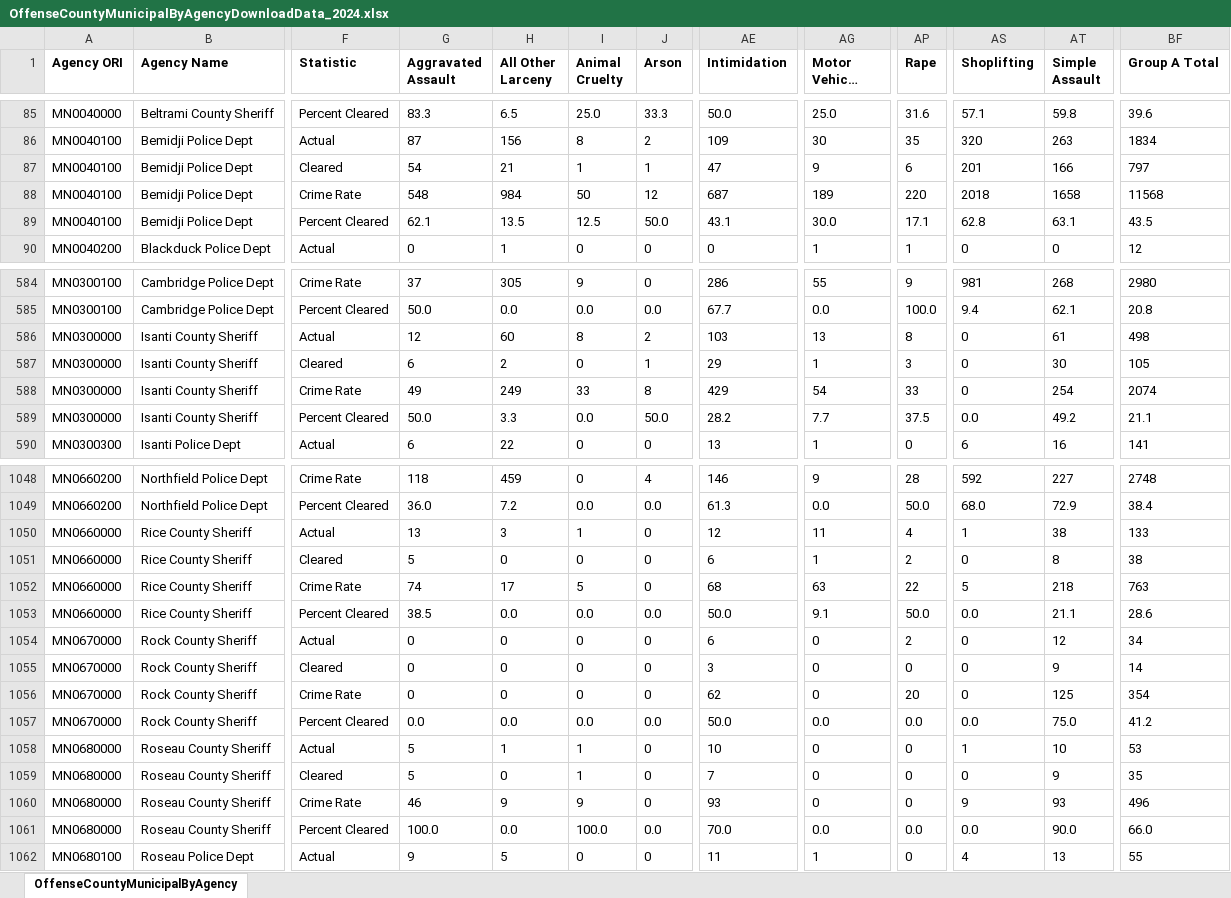
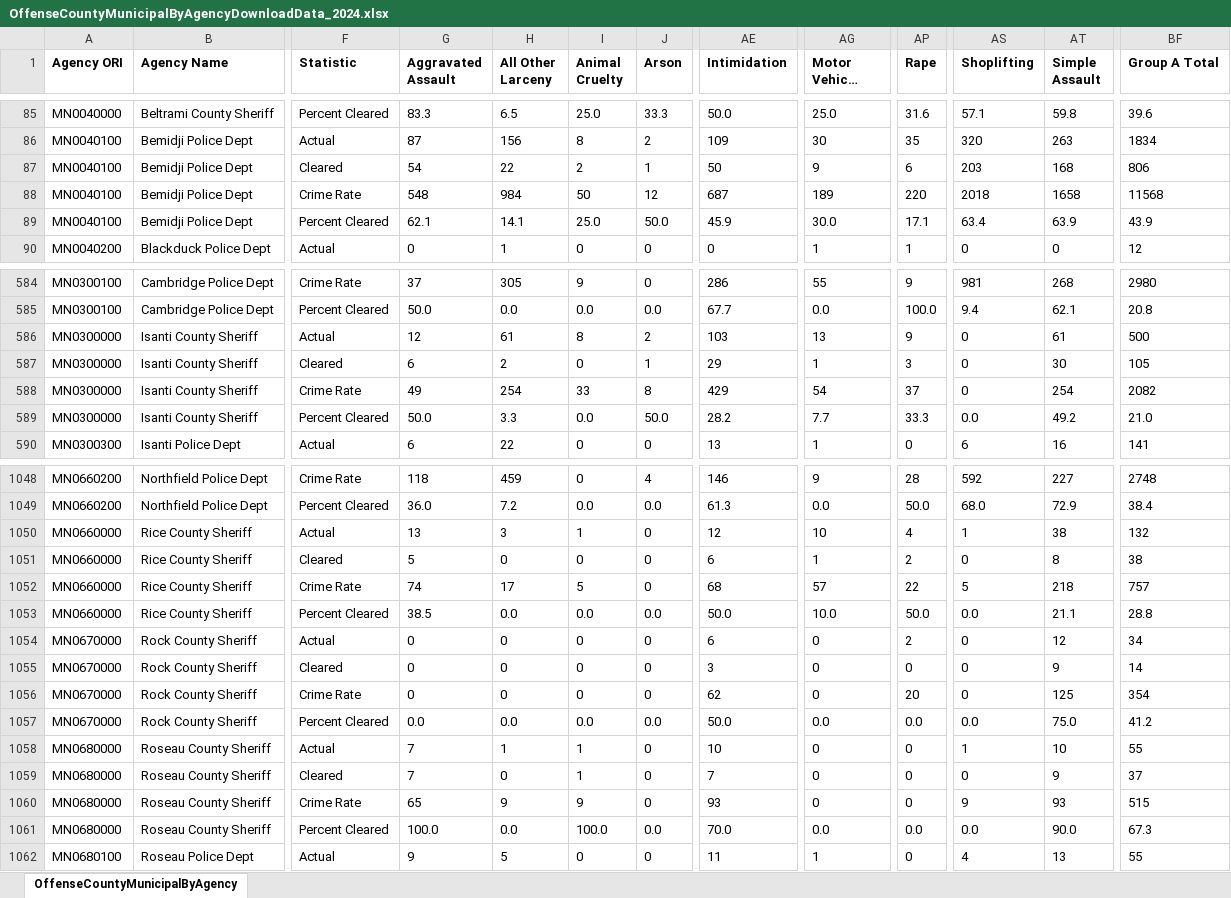
Before and after one commit to striblab/crimedash, an Excel workbook: store/nibrs/OffenseCountyMunicipalByAgencyDownloadData_2024.xlsx, sheet OffenseCountyMunicipalByAgency, drawn as a sheet; only a part is shown, gaps mark what is left out; long unchanged cells end in …; values as stored, in another font and other column widths than the file's, no borders; the diff covers the shown part only; the diff names each change by its address in the sheet, - before the commit and + after, or states it on an @@ line.

```diff
--- a/store/nibrs/OffenseCountyMunicipalByAgencyDownloadData_2024.xlsx (sheet OffenseCountyMunicipalByAgency)
+++ b/store/nibrs/OffenseCountyMunicipalByAgencyDownloadData_2024.xlsx (sheet OffenseCountyMunicipalByAgency)
-H87 (All Other Larceny): 21
+H87 (All Other Larceny): 22
-I87 (Animal Cruelty): 1
+I87 (Animal Cruelty): 2
-AE87 (Intimidation): 47
+AE87 (Intimidation): 50
-AS87 (Shoplifting): 201
+AS87 (Shoplifting): 203
-AT87 (Simple Assault): 166
+AT87 (Simple Assault): 168
-BF87 (Group A Total): 797
+BF87 (Group A Total): 806
-H89 (All Other Larceny): 13.5
+H89 (All Other Larceny): 14.1
-I89 (Animal Cruelty): 12.5
+I89 (Animal Cruelty): 25.0
-AE89 (Intimidation): 43.1
+AE89 (Intimidation): 45.9
-AS89 (Shoplifting): 62.8
+AS89 (Shoplifting): 63.4
-AT89 (Simple Assault): 63.1
+AT89 (Simple Assault): 63.9
-BF89 (Group A Total): 43.5
+BF89 (Group A Total): 43.9
-H586 (All Other Larceny): 60
+H586 (All Other Larceny): 61
-AP586 (Rape): 8
+AP586 (Rape): 9
-BF586 (Group A Total): 498
+BF586 (Group A Total): 500
-H588 (All Other Larceny): 249
+H588 (All Other Larceny): 254
-AP588 (Rape): 33
+AP588 (Rape): 37
-BF588 (Group A Total): 2074
+BF588 (Group A Total): 2082
-AP589 (Rape): 37.5
+AP589 (Rape): 33.3
-BF589 (Group A Total): 21.1
+BF589 (Group A Total): 21.0
-AG1050 (Motor Vehicle Theft): 11
+AG1050 (Motor Vehicle Theft): 10
-BF1050 (Group A Total): 133
+BF1050 (Group A Total): 132
-AG1052 (Motor Vehicle Theft): 63
+AG1052 (Motor Vehicle Theft): 57
-BF1052 (Group A Total): 763
+BF1052 (Group A Total): 757
-AG1053 (Motor Vehicle Theft): 9.1
+AG1053 (Motor Vehicle Theft): 10.0
-BF1053 (Group A Total): 28.6
+BF1053 (Group A Total): 28.8
-G1058:G1059 (Aggravated Assault): 5
+G1058:G1059 (Aggravated Assault): 7
-BF1058 (Group A Total): 53
+BF1058 (Group A Total): 55
-BF1059 (Group A Total): 35
+BF1059 (Group A Total): 37
-G1060 (Aggravated Assault): 46
+G1060 (Aggravated Assault): 65
-BF1060 (Group A Total): 496
+BF1060 (Group A Total): 515
-BF1061 (Group A Total): 66.0
+BF1061 (Group A Total): 67.3
```
Also changed, not shown: 67 edited cells elsewhere in this sheet, store/nibrs/OffenseCountyMunicipalByAgencyDownloadData_2021.xlsx, store/nibrs/OffenseCountyMunicipalByAgencyDownloadData_2022.xlsx, 20 other files.
